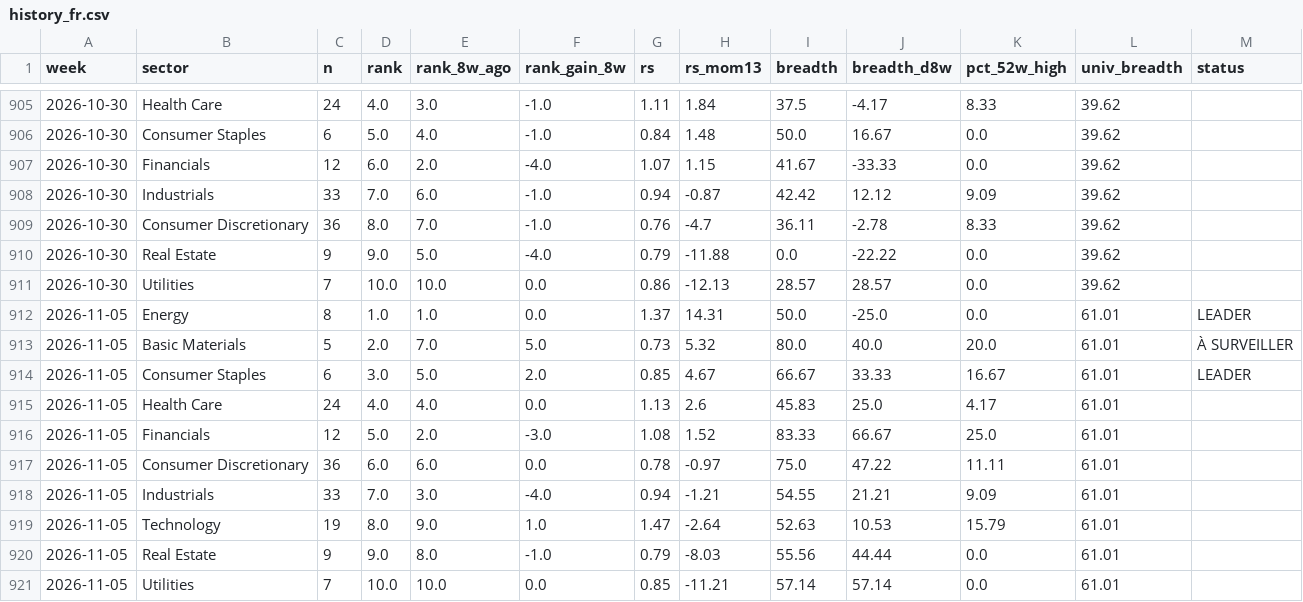
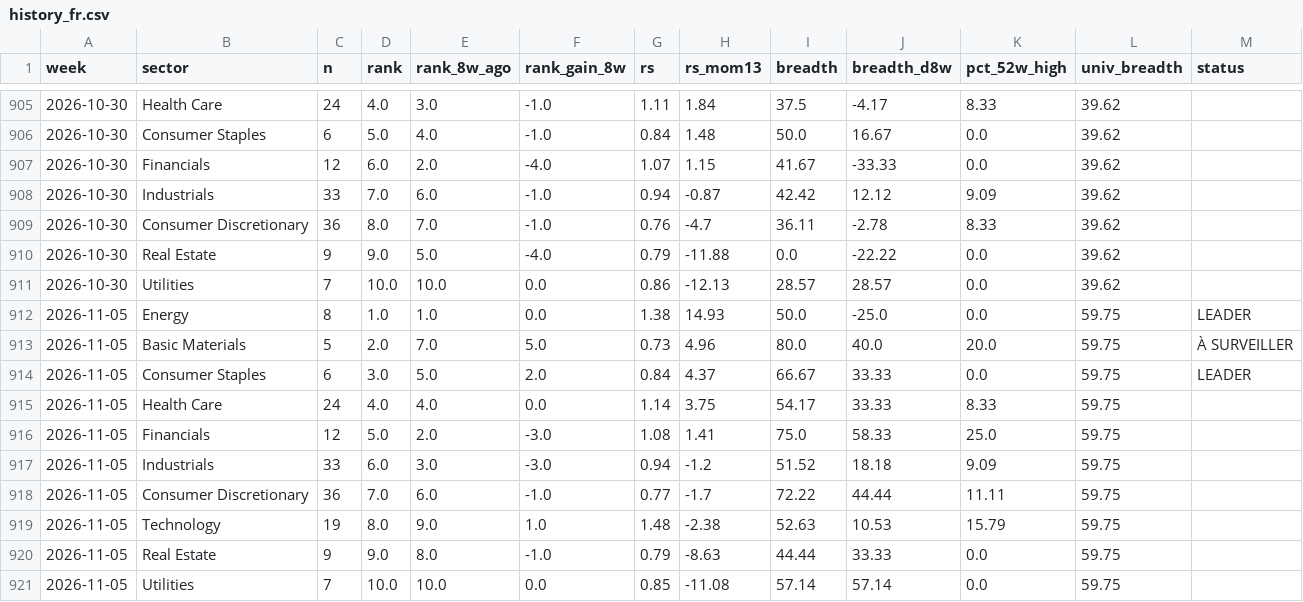
Before and after one commit to BackupBackupFede/ROTATION, a CSV file: history_fr.csv, drawn as a sheet; only a part is shown, gaps mark what is left out.

```diff
--- a/history_fr.csv
+++ b/history_fr.csv
@@ -911,11 +911,11 @@
 2026-10-30,Utilities,7,10.0,10.0,0.0,0.86,-12.13,28.57,28.57,0.0,39.62,
-2026-11-05,Energy,8,1.0,1.0,0.0,1.37,14.31,50.0,-25.0,0.0,61.01,LEADER
-2026-11-05,Basic Materials,5,2.0,7.0,5.0,0.73,5.32,80.0,40.0,20.0,61.01,À SURVEILLER
-2026-11-05,Consumer Staples,6,3.0,5.0,2.0,0.85,4.67,66.67,33.33,16.67,61.01,LEADER
-2026-11-05,Health Care,24,4.0,4.0,0.0,1.13,2.6,45.83,25.0,4.17,61.01,
-2026-11-05,Financials,12,5.0,2.0,-3.0,1.08,1.52,83.33,66.67,25.0,61.01,
-2026-11-05,Consumer Discretionary,36,6.0,6.0,0.0,0.78,-0.97,75.0,47.22,11.11,61.01,
-2026-11-05,Industrials,33,7.0,3.0,-4.0,0.94,-1.21,54.55,21.21,9.09,61.01,
-2026-11-05,Technology,19,8.0,9.0,1.0,1.47,-2.64,52.63,10.53,15.79,61.01,
-2026-11-05,Real Estate,9,9.0,8.0,-1.0,0.79,-8.03,55.56,44.44,0.0,61.01,
-2026-11-05,Utilities,7,10.0,10.0,0.0,0.85,-11.21,57.14,57.14,0.0,61.01,
+2026-11-05,Energy,8,1.0,1.0,0.0,1.38,14.93,50.0,-25.0,0.0,59.75,LEADER
+2026-11-05,Basic Materials,5,2.0,7.0,5.0,0.73,4.96,80.0,40.0,20.0,59.75,À SURVEILLER
+2026-11-05,Consumer Staples,6,3.0,5.0,2.0,0.84,4.37,66.67,33.33,0.0,59.75,LEADER
+2026-11-05,Health Care,24,4.0,4.0,0.0,1.14,3.75,54.17,33.33,8.33,59.75,
+2026-11-05,Financials,12,5.0,2.0,-3.0,1.08,1.41,75.0,58.33,25.0,59.75,
+2026-11-05,Industrials,33,6.0,3.0,-3.0,0.94,-1.2,51.52,18.18,9.09,59.75,
+2026-11-05,Consumer Discretionary,36,7.0,6.0,-1.0,0.77,-1.7,72.22,44.44,11.11,59.75,
+2026-11-05,Technology,19,8.0,9.0,1.0,1.48,-2.38,52.63,10.53,15.79,59.75,
+2026-11-05,Real Estate,9,9.0,8.0,-1.0,0.79,-8.63,44.44,33.33,0.0,59.75,
+2026-11-05,Utilities,7,10.0,10.0,0.0,0.85,-11.08,57.14,57.14,0.0,59.75,
```
Also changed, not shown: 2 other files.
